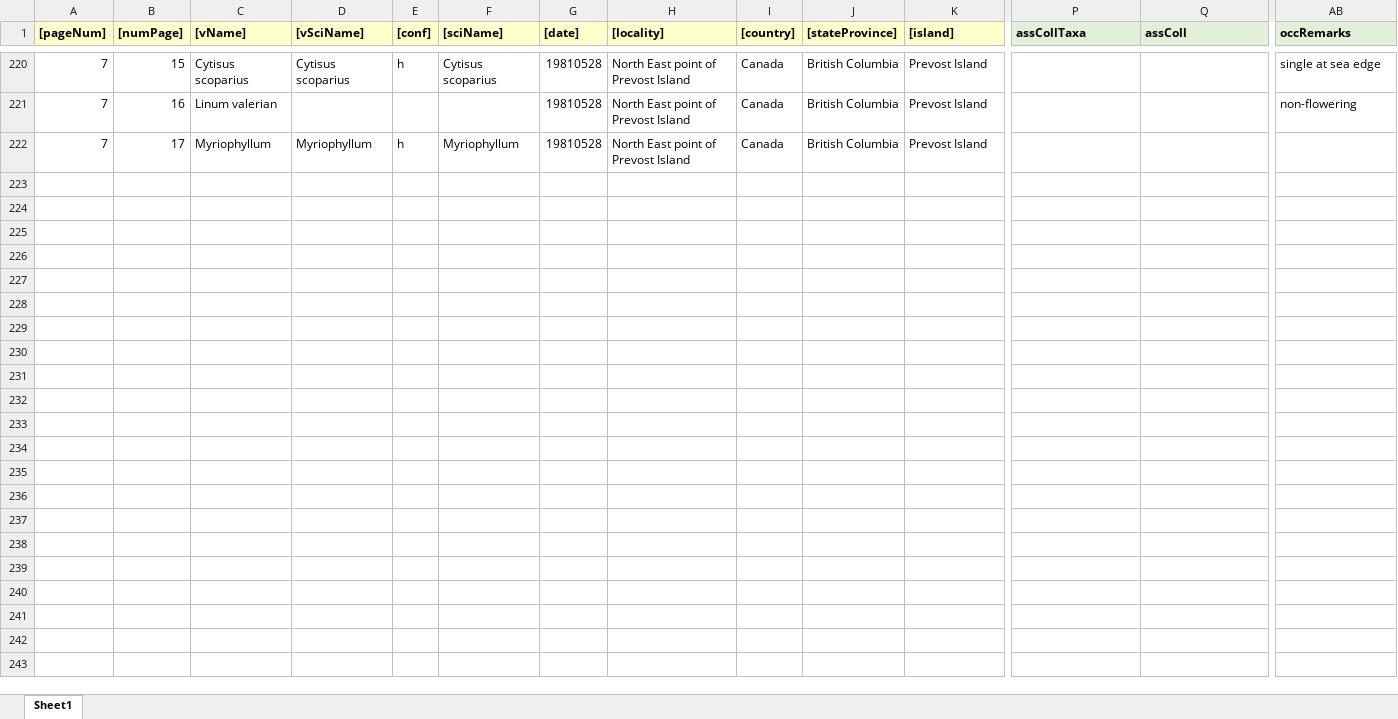
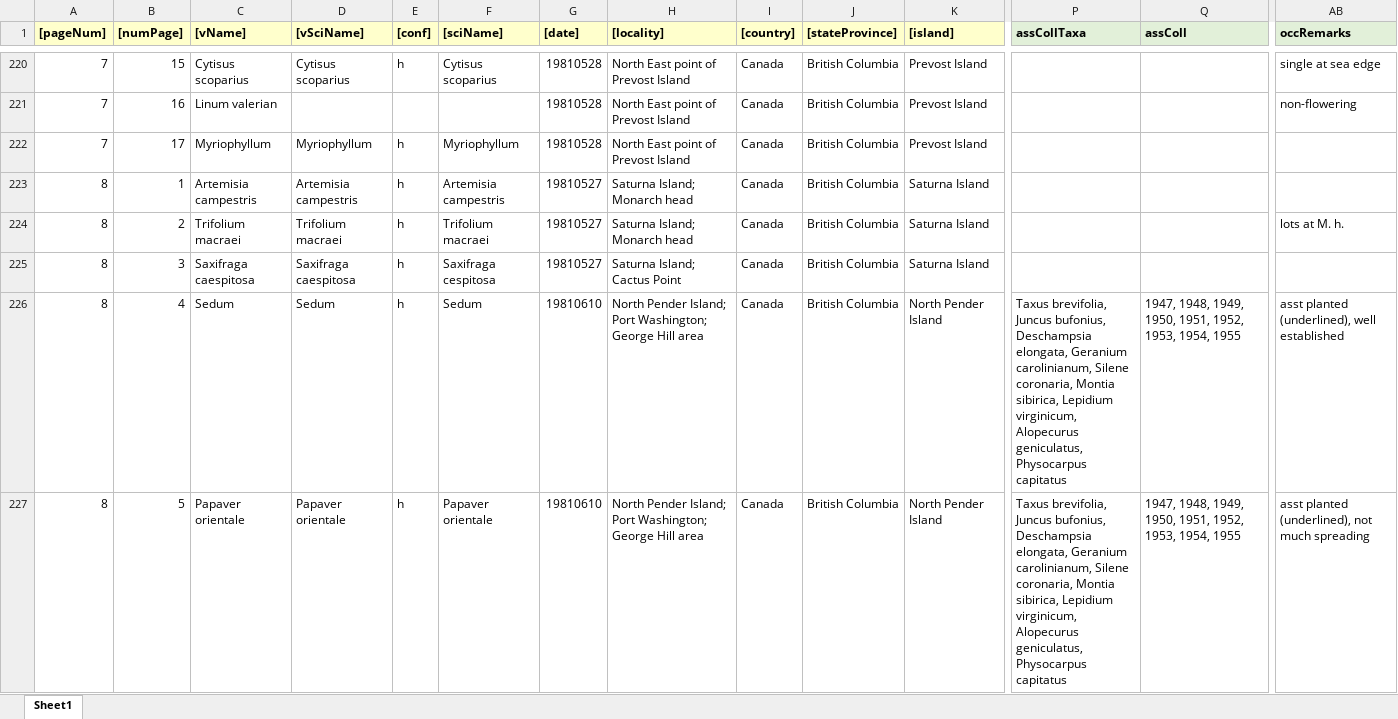
Before and after one commit to lavendermi/Harvey_Janszen_Legacy_Project, an Excel workbook: data/digitized_data/occurrence_data/raw_data/HJ-7-occ-entry.xlsx, sheet Sheet1, drawn as a sheet; only a part is shown, gaps mark what is left out; values as stored, in another font and other column widths than the file's, no borders; rows hold the shown columns only; the diff covers the shown part only; the diff names each change by its address in the sheet, - before the commit and + after, or states it on an @@ line.

Commit message:
entering more HJ8, HJ7, HJ27. Adding location remarks to the criteria for assigning ass occ in part 3

```diff
--- a/data/digitized_data/occurrence_data/raw_data/HJ-7-occ-entry.xlsx (sheet Sheet1)
+++ b/data/digitized_data/occurrence_data/raw_data/HJ-7-occ-entry.xlsx (sheet Sheet1)
+row 223: 8 | 1 | Artemisia campestris | Artemisia campestris | h | Artemisia campestris | 19810527 | Saturna Island; Monarch head | Canada | British Columbia | Saturna Island
+row 224: 8 | 2 | Trifolium macraei | Trifolium macraei | h | Trifolium macraei | 19810527 | Saturna Island; Monarch head | Canada | British Columbia | Saturna Island |  |  | lots at M. h.
+row 225: 8 | 3 | Saxifraga caespitosa | Saxifraga caespitosa | h | Saxifraga cespitosa | 19810527 | Saturna Island; Cactus Point | Canada | British Columbia | Saturna Island
+row 226: 8 | 4 | Sedum | Sedum | h | Sedum | 19810610 | North Pender Island; Port Washington; George Hill area | Canada | British Columbia | North Pender Island | Taxus brevifolia, Juncus bufonius, Deschampsia elongata, Geranium carolinianum, Silene coronaria, Montia sibirica, Lepidium virginicum, Alopecurus geniculatus, Physocarpus capitatus | 1947, 1948, 1949, 1950, 1951, 1952, 1953, 1954, 1955 | asst planted (underlined), well established
+row 227: 8 | 5 | Papaver orientale | Papaver orientale | h | Papaver orientale | 19810610 | North Pender Island; Port Washington; George Hill area | Canada | British Columbia | North Pender Island | Taxus brevifolia, Juncus bufonius, Deschampsia elongata, Geranium carolinianum, Silene coronaria, Montia sibirica, Lepidium virginicum, Alopecurus geniculatus, Physocarpus capitatus | 1947, 1948, 1949, 1950, 1951, 1952, 1953, 1954, 1955 | asst planted (underlined), not much spreading
```
Also changed, not shown: 72 added rows elsewhere in this sheet, data/digitized_data/occurrence_data/raw_data/HJ-27-occ-entry.xlsx, data/digitized_data/occurrence_data/raw_data/HJ-8-occ-entry.xlsx, 6 other files.
